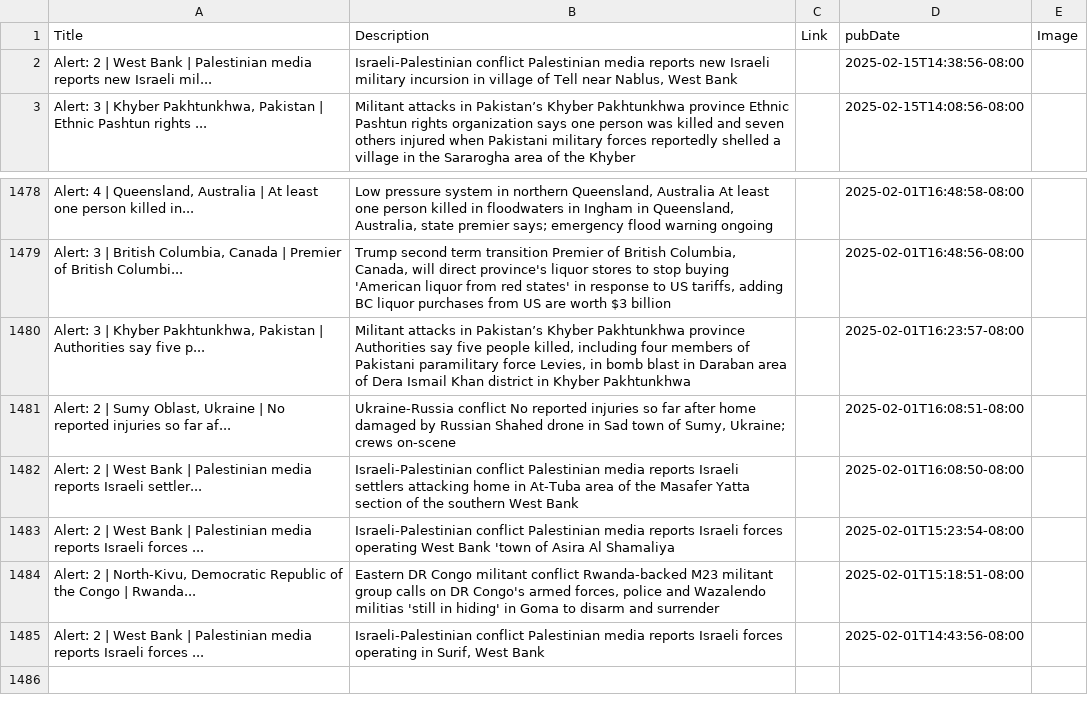
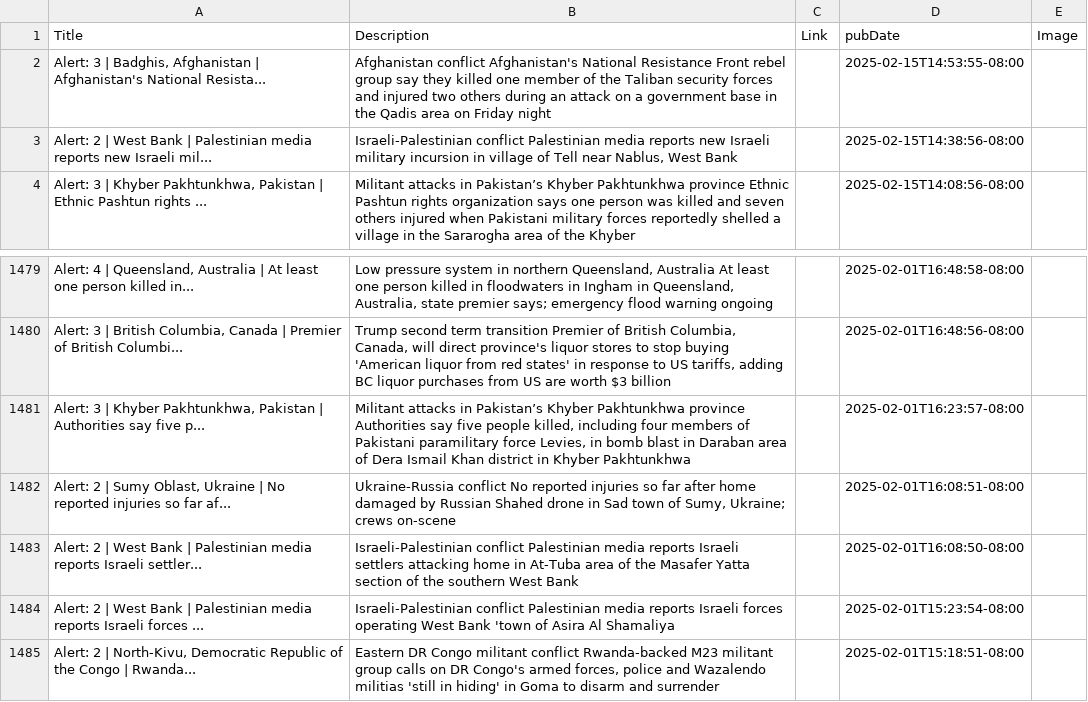
Before and after one commit to NewsCorpGSOC/newscorpgsoc.github.io, a TSV file: GoogleSheets/FactalAlerts.tsv, drawn as a sheet; only a part is shown, gaps mark what is left out; removed rows and columns are numbered as before the commit, all else as after; the diff names each change by its address in the sheet, - before the commit and + after, or states it on an @@ line.

Commit message:
Routine update of FactalAlerts TSV file

```diff
--- a/GoogleSheets/FactalAlerts.tsv
+++ b/GoogleSheets/FactalAlerts.tsv
+row 2: Alert: 3 | Badghis, Afghanistan | Afghanistan's National Resista... | Afghanistan conflict Afghanistan's National Resistance Front rebel group say they killed one member of the Taliban security forces and injured two others during an attack on a government base in the Qadis area on Friday night |  | 2025-02-15T14:53:55-08:00
-row 1485: Alert: 2 | West Bank | Palestinian media reports Israeli forces ... | Israeli-Palestinian conflict Palestinian media reports Israeli forces operating in Surif, West Bank |  | 2025-02-01T14:43:56-08:00
```
